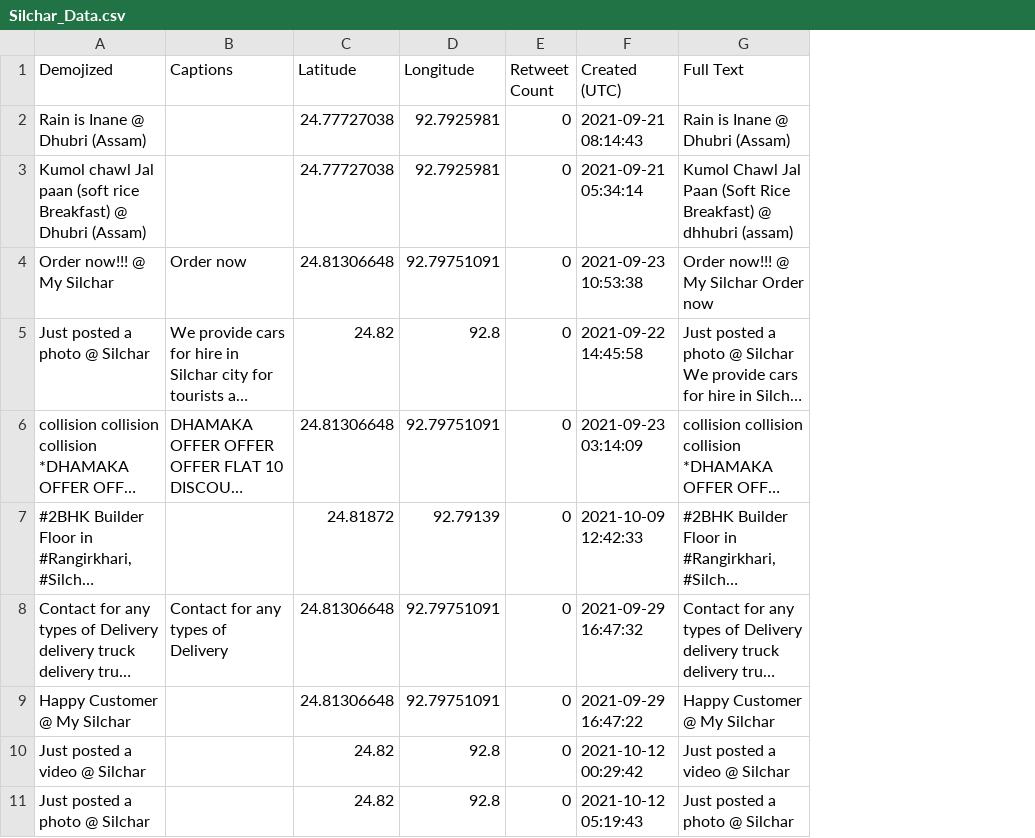
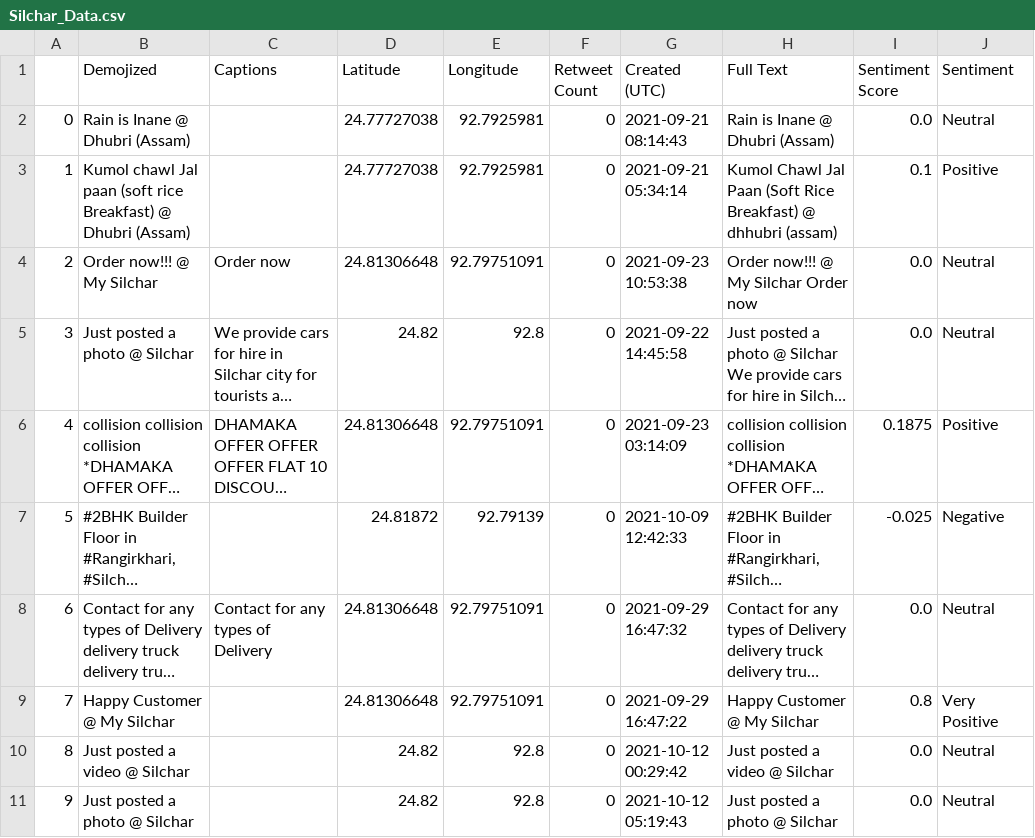
Before and after one commit to inomag/Geospatial-Sentiment-Analysis, a CSV file: final datasets/Silchar_Data.csv, drawn as a sheet; only a part is shown; long unchanged cells end in …; the diff names each change by its address in the sheet, - before the commit and + after, or states it on an @@ line.

Commit message:
Datasets generated

```diff
--- a/final datasets/Silchar_Data.csv
+++ b/final datasets/Silchar_Data.csv
+column A, rows 2-11: 0 | 1 | 2 | 3 | 4 | 5 | 6 | 7 | 8 | 9
+column I (Sentiment Score), rows 2-11: 0.0 | 0.1 | 0.0 | 0.0 | 0.1875 | -0.025 | 0.0 | 0.8 | 0.0 | 0.0
+column J (Sentiment), rows 2-11: Neutral | Positive | Neutral | Neutral | Positive | Negative | Neutral | Very Positive | Neutral | Neutral
```
Also changed, not shown: 3 other files.
